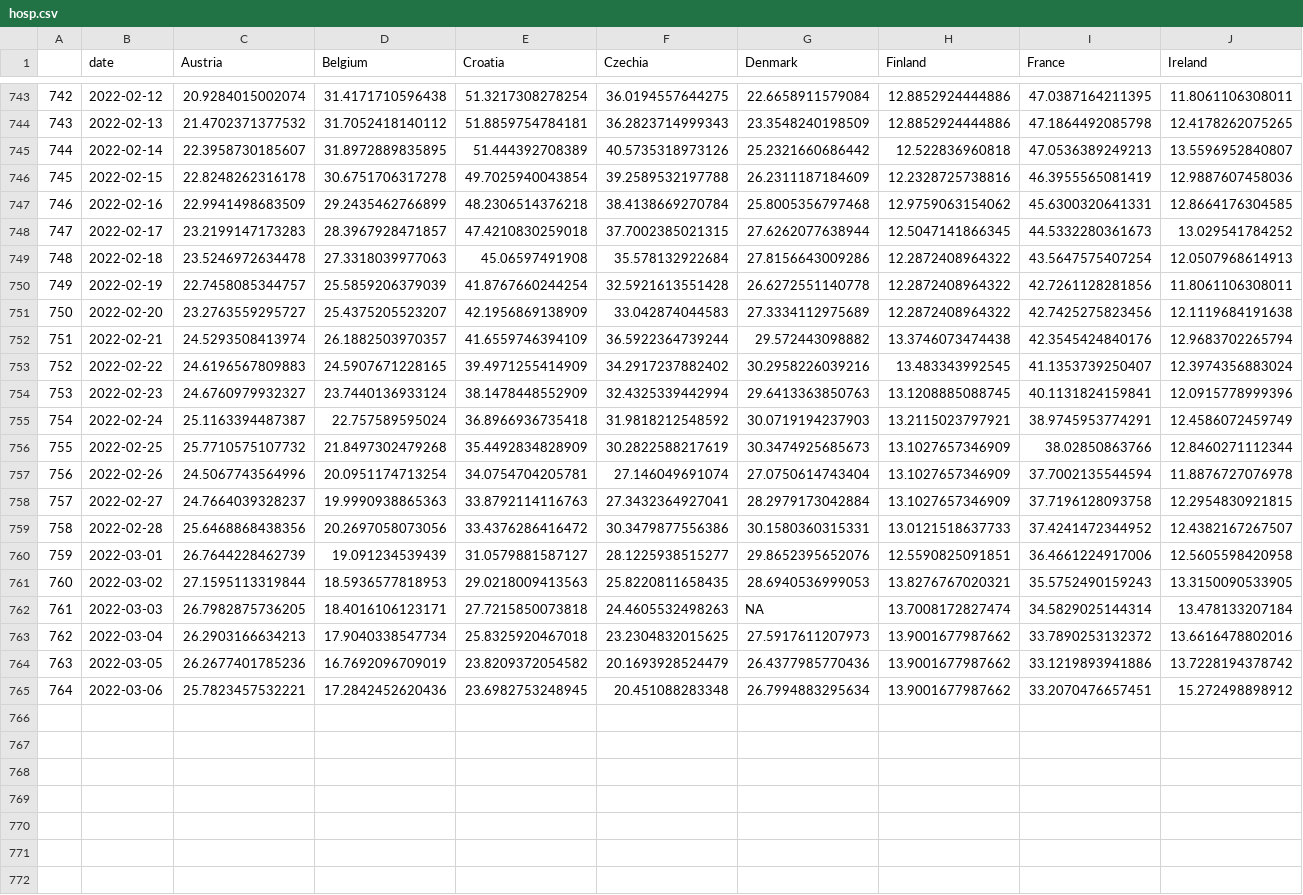
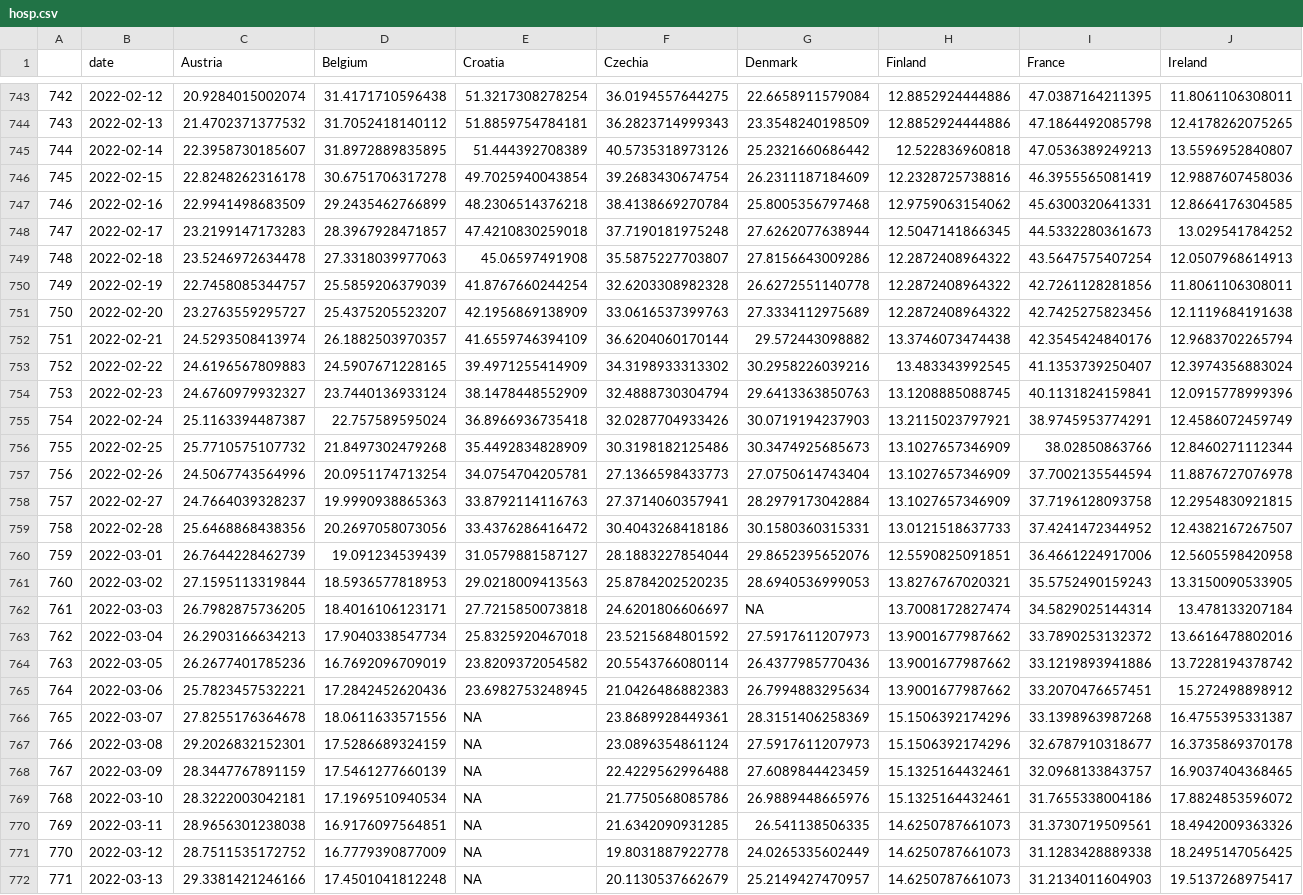
Before and after one commit to dfin-econ/dashboard, a CSV file: hosp.csv, drawn as a sheet; only a part is shown, gaps mark what is left out; rows hold the shown columns only; the diff covers the shown part only; the diff names each change by its address in the sheet, - before the commit and + after, or states it on an @@ line.

```diff
--- a/hosp.csv
+++ b/hosp.csv
-F746 (Czechia): 39.2589532197788
+F746 (Czechia): 39.2683430674754
-F748 (Czechia): 37.7002385021315
+F748 (Czechia): 37.7190181975248
-F749 (Czechia): 35.578132922684
+F749 (Czechia): 35.5875227703807
-F750 (Czechia): 32.5921613551428
+F750 (Czechia): 32.6203308982328
-F751 (Czechia): 33.042874044583
+F751 (Czechia): 33.0616537399763
-F752 (Czechia): 36.5922364739244
+F752 (Czechia): 36.6204060170144
-F753 (Czechia): 34.2917237882402
+F753 (Czechia): 34.3198933313302
-F754 (Czechia): 32.4325339442994
+F754 (Czechia): 32.4888730304794
-F755 (Czechia): 31.9818212548592
+F755 (Czechia): 32.0287704933426
-F756 (Czechia): 30.2822588217619
+F756 (Czechia): 30.3198182125486
-F757 (Czechia): 27.146049691074
+F757 (Czechia): 27.1366598433773
-F758 (Czechia): 27.3432364927041
+F758 (Czechia): 27.3714060357941
-F759 (Czechia): 30.3479877556386
+F759 (Czechia): 30.4043268418186
-F760 (Czechia): 28.1225938515277
+F760 (Czechia): 28.1883227854044
-F761 (Czechia): 25.8220811658435
+F761 (Czechia): 25.8784202520235
-F762 (Czechia): 24.4605532498263
+F762 (Czechia): 24.6201806606697
-F763 (Czechia): 23.2304832015625
+F763 (Czechia): 23.5215684801592
-F764 (Czechia): 20.1693928524479
+F764 (Czechia): 20.5543766080114
-F765 (Czechia): 20.451088283348
+F765 (Czechia): 21.0426486882383
+row 766: 765 | 2022-03-07 | 27.8255176364678 | 18.0611633571556 | NA | 23.8689928449361 | 28.3151406258369 | 15.1506392174296 | 33.1398963987268 | 16.4755395331387
+row 767: 766 | 2022-03-08 | 29.2026832152301 | 17.5286689324159 | NA | 23.0896354861124 | 27.5917611207973 | 15.1506392174296 | 32.6787910318677 | 16.3735869370178
+row 768: 767 | 2022-03-09 | 28.3447767891159 | 17.5461277660139 | NA | 22.4229562996488 | 27.6089844423459 | 15.1325164432461 | 32.0968133843757 | 16.9037404368465
+row 769: 768 | 2022-03-10 | 28.3222003042181 | 17.1969510940534 | NA | 21.7750568085786 | 26.9889448665976 | 15.1325164432461 | 31.7655338004186 | 17.8824853596072
+row 770: 769 | 2022-03-11 | 28.9656301238038 | 16.9176097564851 | NA | 21.6342090931285 | 26.541138506335 | 14.6250787661073 | 31.3730719509561 | 18.4942009363326
+row 771: 770 | 2022-03-12 | 28.7511535172752 | 16.7779390877009 | NA | 19.8031887922778 | 24.0265335602449 | 14.6250787661073 | 31.1283428889338 | 18.2495147056425
+row 772: 771 | 2022-03-13 | 29.3381421246166 | 17.4501041812248 | NA | 20.1130537662679 | 25.2149427470957 | 14.6250787661073 | 31.2134011604903 | 19.5137268975417
```
Also changed, not shown: 5 edited cells elsewhere in this file, cases.csv, cumulcases.csv, 1 other file.
